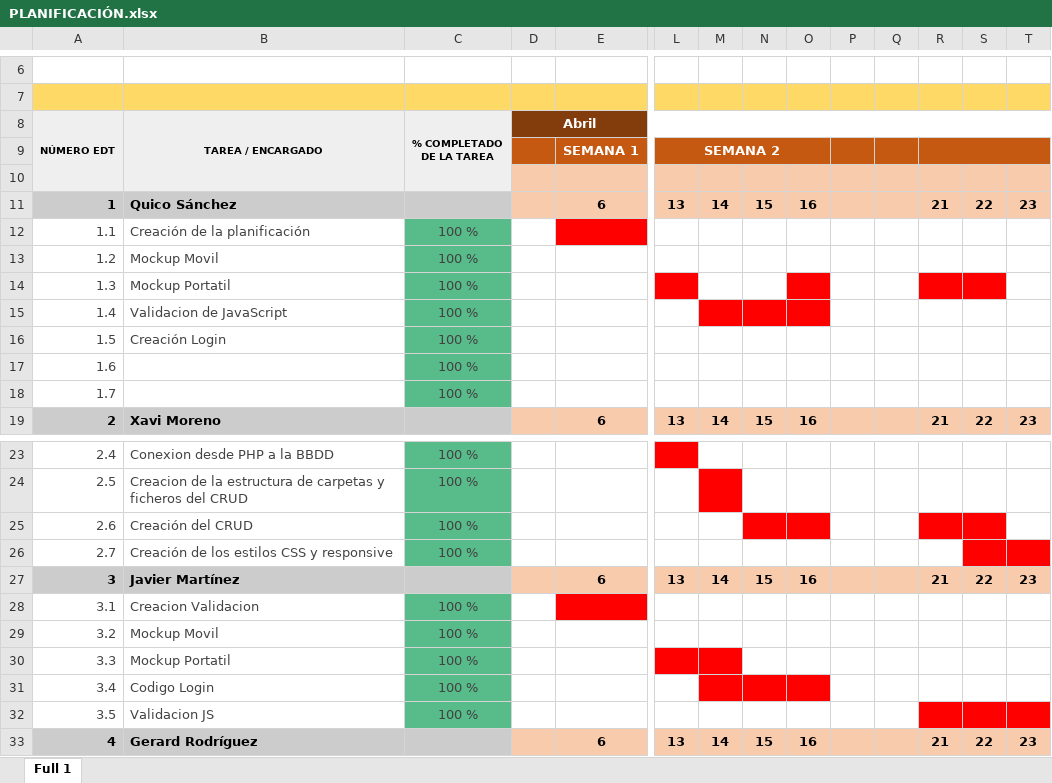
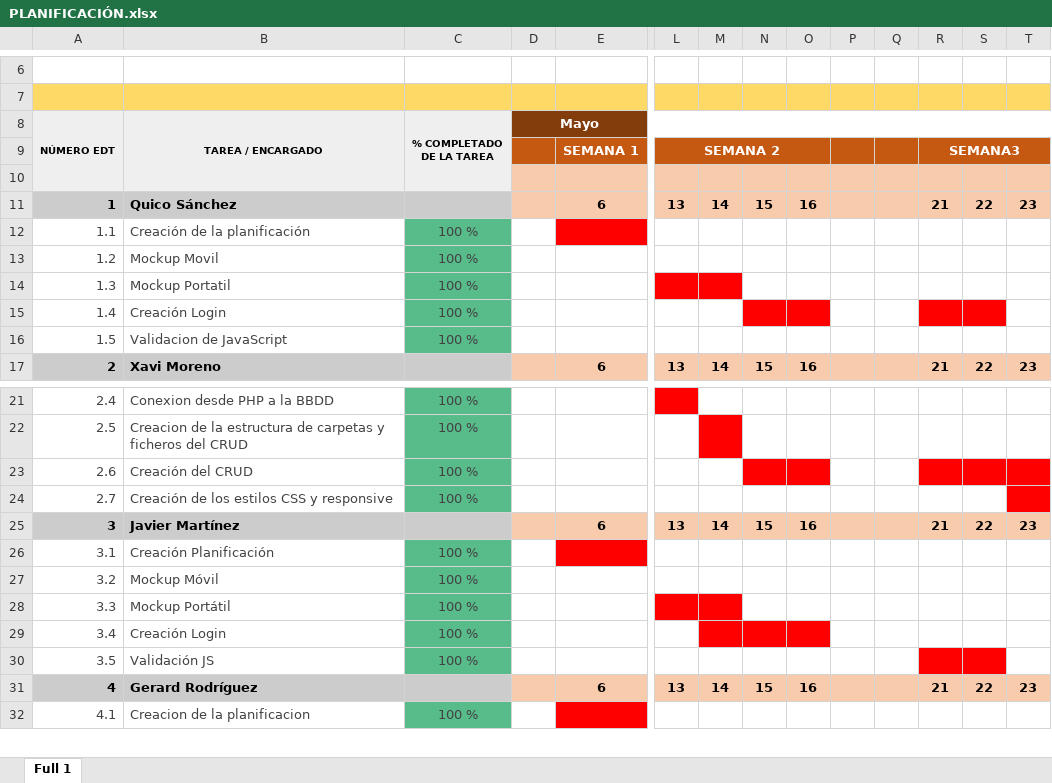
Before and after one commit to GerardASIX2324/2324_Proyecto_Grupo5, an Excel workbook: PLANIFICACION/PLANIFICACIÓN.xlsx, sheet Full 1, drawn as a sheet; only a part is shown, gaps mark what is left out; the shorter side is filled out with more unchanged rows; values as stored, in another font and other column widths than the file's, no borders; charts and pictures not drawn; removed rows and columns are numbered as before the commit, all else as after; rows hold the shown columns only; the diff names each change by its address in the sheet, - before the commit and + after, or states it on an @@ line.

Commit message:
planificacion + validacion javascript completa

```diff
--- a/PLANIFICACION/PLANIFICACIÓN.xlsx (sheet Full 1)
+++ b/PLANIFICACION/PLANIFICACIÓN.xlsx (sheet Full 1)
-D8: Abril
+D8: Mayo
-R9: (empty)
+R9: SEMANA3
-M14 fill: none
+M14 fill: #FF0000
-O14 fill: #FF0000
+O14 fill: none
-R14:S14 fill: #FF0000
+R14:S14 fill: none
-B15: Validacion de JavaScript
+B15: Creación Login
-M15 fill: #FF0000
+M15 fill: none
-R15:S15 fill: none
+R15:S15 fill: #FF0000
-B16: Creación Login
+B16: Validacion de JavaScript
-row 17: 1.6 |  | 100 %
-row 18: 1.7 |  | 100 %
-T23 fill: none
+T23 fill: #FF0000
-S24 fill: #FF0000
+S24 fill: none
-B26: Creacion Validacion
+B26: Creación Planificación
-B27: Mockup Movil
+B27: Mockup Móvil
-B28: Mockup Portatil
+B28: Mockup Portátil
-B29: Codigo Login
+B29: Creación Login
-B30: Validacion JS
+B30: Validación JS
-T30 fill: #FF0000
+T30 fill: none
```
